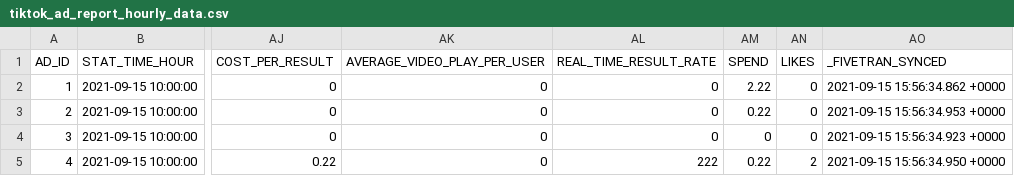
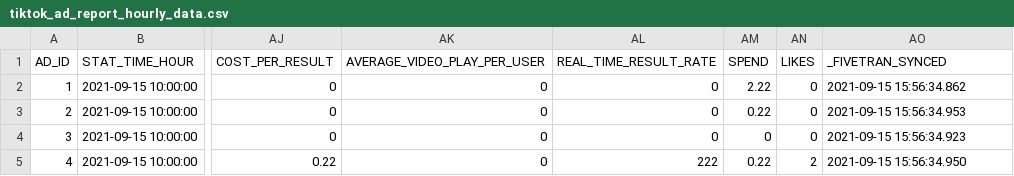
Before and after one commit to fivetran/dbt_tiktok_ads_source, a CSV file: integration_tests/seeds/tiktok_ad_report_hourly_data.csv, drawn as a sheet; only a part is shown, gaps mark what is left out; the diff names each change by its address in the sheet, - before the commit and + after, or states it on an @@ line.

```diff
--- a/integration_tests/seeds/tiktok_ad_report_hourly_data.csv
+++ b/integration_tests/seeds/tiktok_ad_report_hourly_data.csv
-AO2 (_FIVETRAN_SYNCED): 2021-09-15 15:56:34.862 +0000
+AO2 (_FIVETRAN_SYNCED): 2021-09-15 15:56:34.862
-AO3 (_FIVETRAN_SYNCED): 2021-09-15 15:56:34.953 +0000
+AO3 (_FIVETRAN_SYNCED): 2021-09-15 15:56:34.953
-AO4 (_FIVETRAN_SYNCED): 2021-09-15 15:56:34.923 +0000
+AO4 (_FIVETRAN_SYNCED): 2021-09-15 15:56:34.923
-AO5 (_FIVETRAN_SYNCED): 2021-09-15 15:56:34.950 +0000
+AO5 (_FIVETRAN_SYNCED): 2021-09-15 15:56:34.950
```
Also changed, not shown: integration_tests/seeds/tiktok_ad_history_data.csv, integration_tests/seeds/tiktok_adgroup_history_data.csv, 8 other files.
